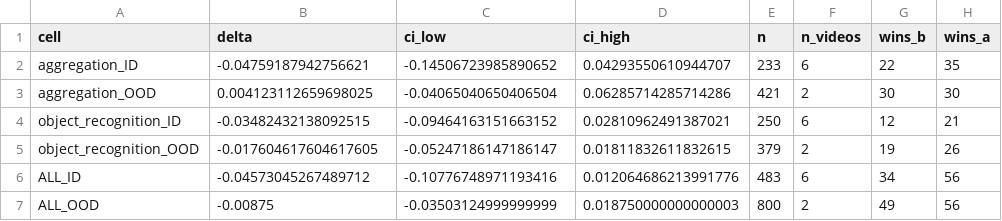
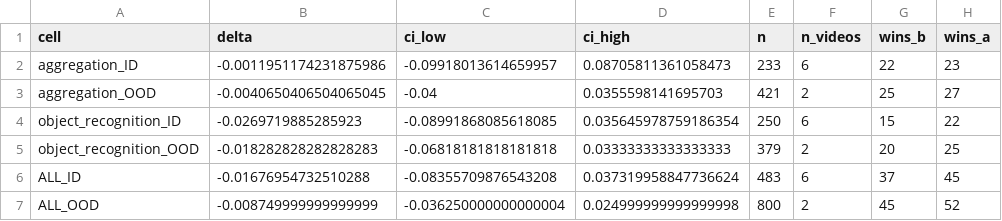
Before and after one commit to RodMed0709/ORENA-Challenge-MEXICO, a CSV file: experiments/47-epochs-vs-corpus/RESULTS_paired_ci.csv, drawn as a sheet; only a part is shown; the diff names each change by its address in the sheet, - before the commit and + after, or states it on an @@ line.

```diff
--- a/experiments/47-epochs-vs-corpus/RESULTS_paired_ci.csv
+++ b/experiments/47-epochs-vs-corpus/RESULTS_paired_ci.csv
-B2 (delta): -0.04759187942756621
+B2 (delta): -0.0011951174231875986
-C2 (ci_low): -0.14506723985890652
+C2 (ci_low): -0.09918013614659957
-D2 (ci_high): 0.04293550610944707
+D2 (ci_high): 0.08705811361058473
-H2 (wins_a): 35
+H2 (wins_a): 23
-B3 (delta): 0.004123112659698025
+B3 (delta): -0.0040650406504065045
-C3 (ci_low): -0.04065040650406504
+C3 (ci_low): -0.04
-D3 (ci_high): 0.06285714285714286
+D3 (ci_high): 0.0355598141695703
-G3 (wins_b): 30
+G3 (wins_b): 25
-H3 (wins_a): 30
+H3 (wins_a): 27
-B4 (delta): -0.03482432138092515
+B4 (delta): -0.0269719885285923
-C4 (ci_low): -0.09464163151663152
+C4 (ci_low): -0.08991868085618085
-D4 (ci_high): 0.02810962491387021
+D4 (ci_high): 0.035645978759186354
-G4 (wins_b): 12
+G4 (wins_b): 15
-H4 (wins_a): 21
+H4 (wins_a): 22
-B5 (delta): -0.017604617604617605
+B5 (delta): -0.018282828282828283
-C5 (ci_low): -0.05247186147186147
+C5 (ci_low): -0.06818181818181818
-D5 (ci_high): 0.01811832611832615
+D5 (ci_high): 0.03333333333333333
-G5 (wins_b): 19
+G5 (wins_b): 20
-H5 (wins_a): 26
+H5 (wins_a): 25
-B6 (delta): -0.04573045267489712
+B6 (delta): -0.01676954732510288
-C6 (ci_low): -0.10776748971193416
+C6 (ci_low): -0.08355709876543208
-D6 (ci_high): 0.012064686213991776
+D6 (ci_high): 0.037319958847736624
-G6 (wins_b): 34
+G6 (wins_b): 37
-H6 (wins_a): 56
+H6 (wins_a): 45
-B7 (delta): -0.00875
+B7 (delta): -0.008749999999999999
-C7 (ci_low): -0.03503124999999999
+C7 (ci_low): -0.036250000000000004
-D7 (ci_high): 0.018750000000000003
+D7 (ci_high): 0.024999999999999998
-G7 (wins_b): 49
+G7 (wins_b): 45
-H7 (wins_a): 56
+H7 (wins_a): 52
```
Also changed, not shown: experiments/47-epochs-vs-corpus/RESULTS.csv, experiments/47-epochs-vs-corpus/RESULTS_class_f1.csv, 1 other file.
